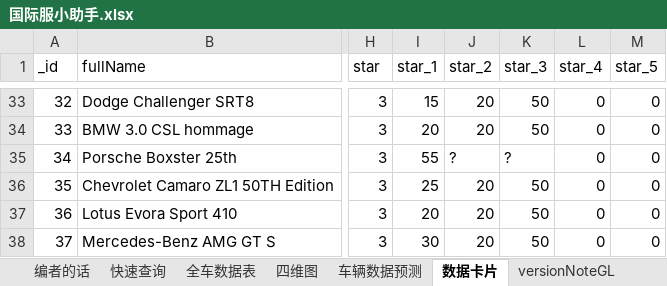
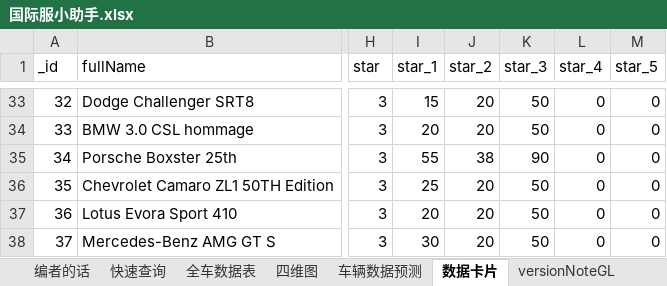
Before and after one commit to a9helper/a9-data, an Excel workbook: 国际服小助手.xlsx, sheet 数据卡片, drawn as a sheet; only a part is shown, gaps mark what is left out; values as stored, in another font and other column widths than the file's, no borders; the diff names each change by its address in the sheet, - before the commit and + after, or states it on an @@ line.

```diff
--- a/国际服小助手.xlsx (sheet 数据卡片)
+++ b/国际服小助手.xlsx (sheet 数据卡片)
-J35 (star_2): ?
+J35 (star_2): 38
-K35 (star_3): ?
+K35 (star_3): 90
```
Also changed, not shown: sheet 全车数据表, 2 other files.
